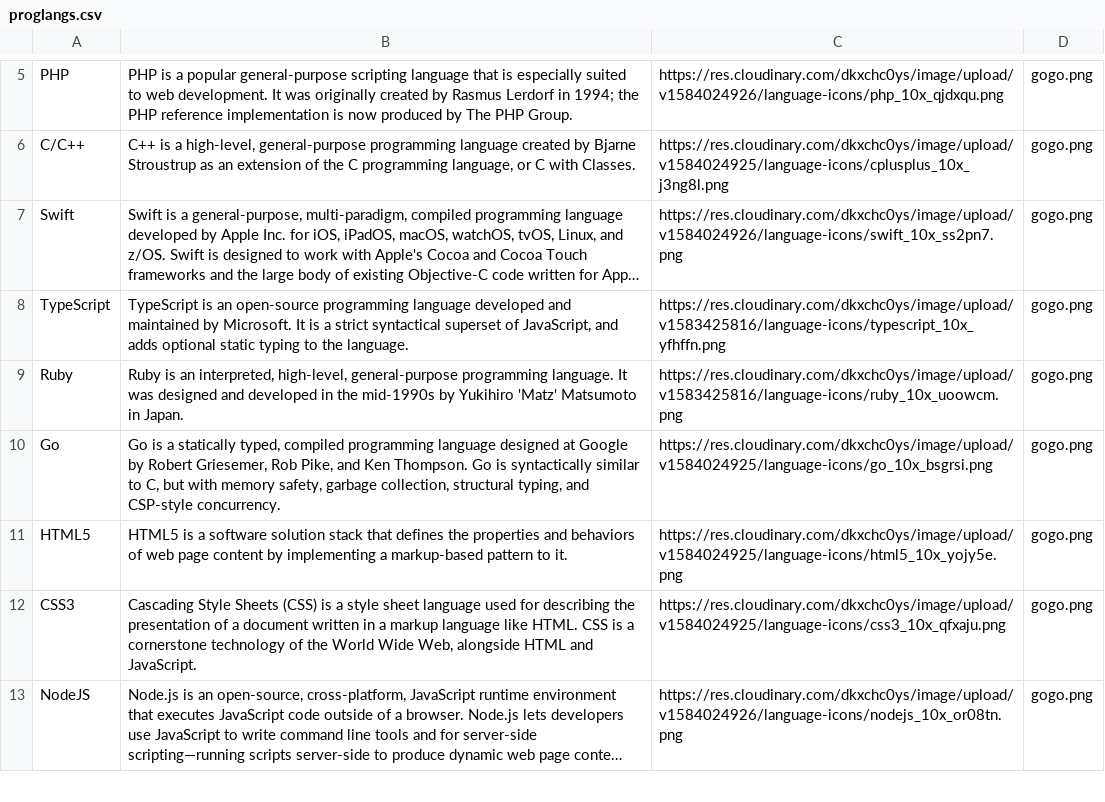
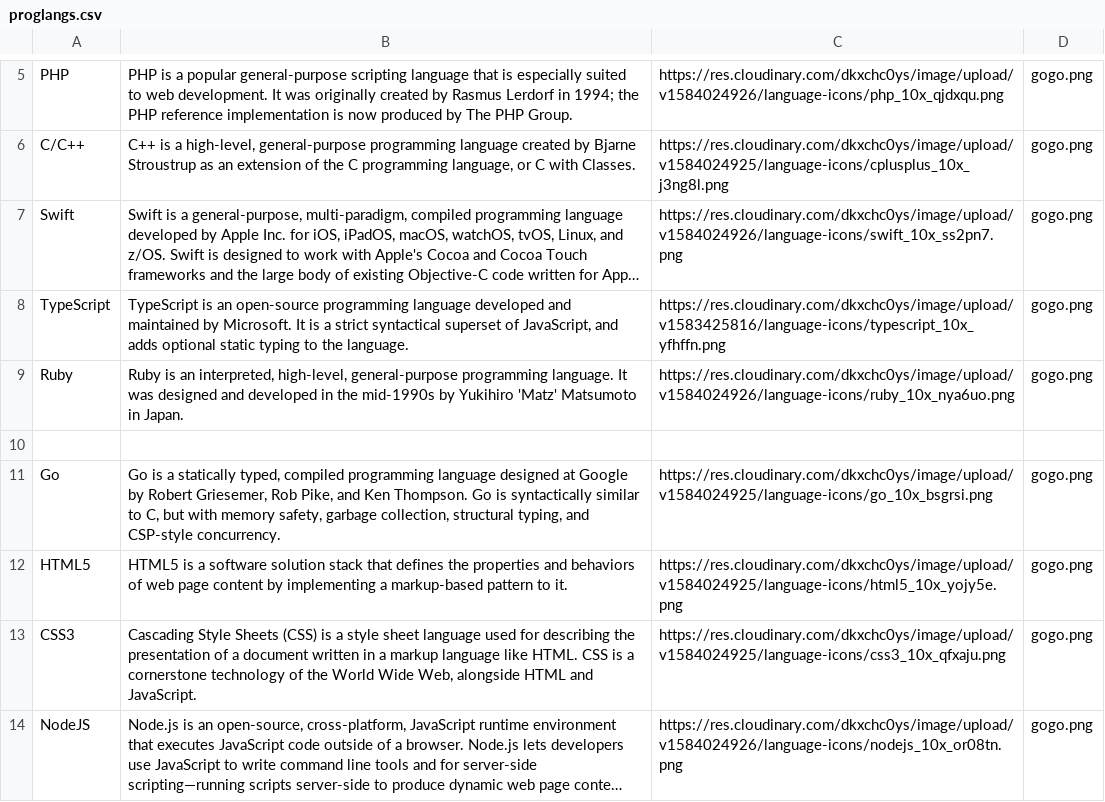
Before and after one commit to rahulkeerthi/flashcodes.xyz, a CSV file: db/sourcedata/proglangs.csv, drawn as a sheet; only a part is shown, gaps mark what is left out; long unchanged cells end in …; the diff names each change by its address in the sheet, - before the commit and + after, or states it on an @@ line.

Commit message:
Update db/sourcedata/proglangs.csv
Co-Authored-By: Rahul Keerthi <rahulkeerthi2@gmail.com>

```diff
--- a/db/sourcedata/proglangs.csv
+++ b/db/sourcedata/proglangs.csv
-C9: https://res.cloudinary.com/dkxchc0ys/image/upload/v1583425816/language-icons/ruby_10x_uoowcm.png
+C9: https://res.cloudinary.com/dkxchc0ys/image/upload/v1584024926/language-icons/ruby_10x_nya6uo.png
+row 10: (empty)
```
